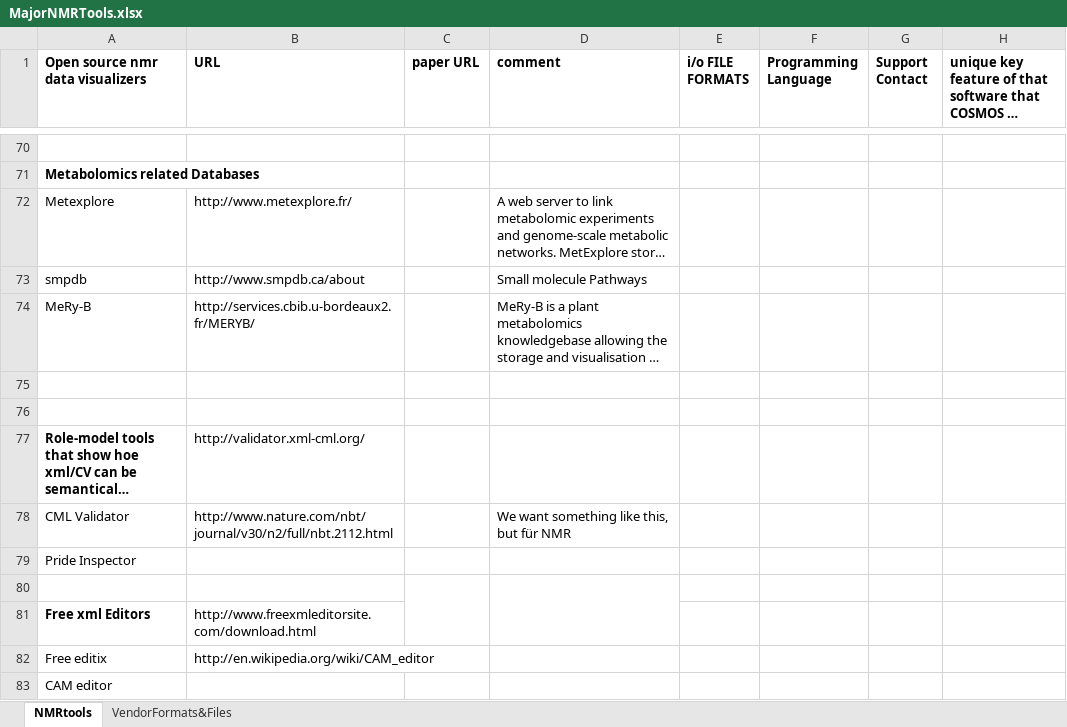
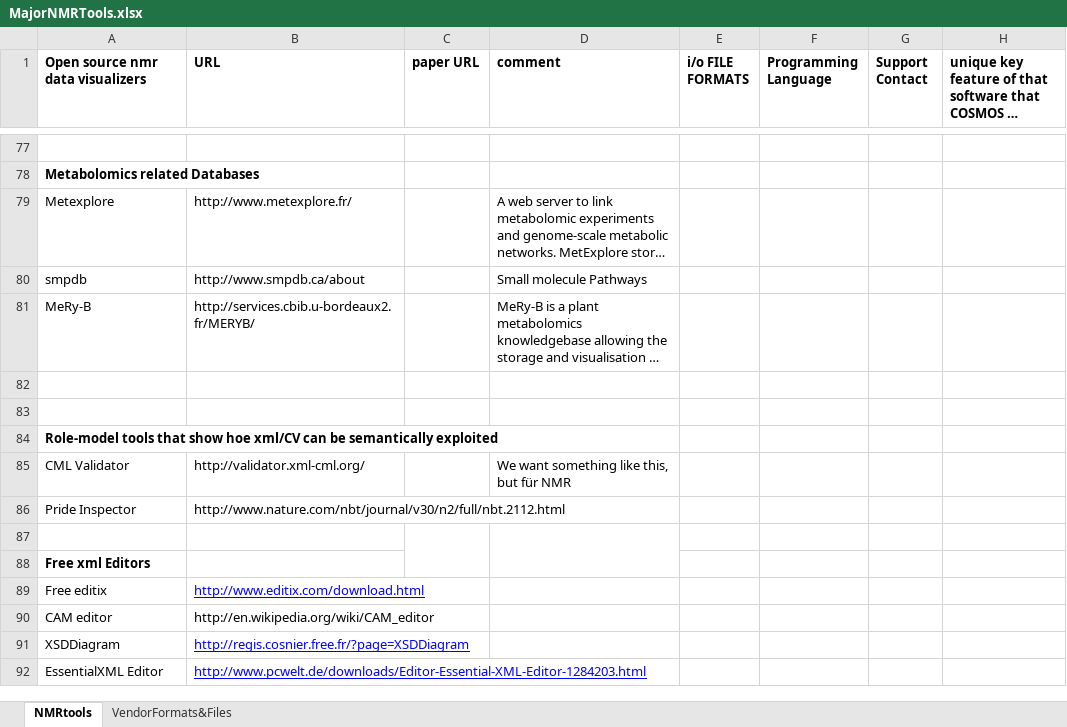
Before and after one commit to nmrML/nmrML, an Excel workbook: tools/MajorNMRTools.xlsx, sheet NMRtools, drawn as a sheet; only a part is shown, gaps mark what is left out; long unchanged cells end in …; values as stored, in another font and other column widths than the file's, no borders; addresses are those after the commit; the diff covers the shown part only; the diff names each change by its address in the sheet, - before the commit and + after, or states it on an @@ line.

```diff
--- a/tools/MajorNMRTools.xlsx (sheet NMRtools)
+++ b/tools/MajorNMRTools.xlsx (sheet NMRtools)
-B84 (URL): http://validator.xml-cml.org/
+B84 (URL): (empty)
-B85 (URL): http://www.nature.com/nbt/journal/v30/n2/full/nbt.2112.html
+B85 (URL): http://validator.xml-cml.org/
-B86 (URL): (empty)
+B86 (URL): http://www.nature.com/nbt/journal/v30/n2/full/nbt.2112.html
-B88 (URL): http://www.freexmleditorsite.com/download.html
+B88 (URL): (empty)
-B89 (URL): http://en.wikipedia.org/wiki/CAM_editor
+B89 (URL): http://www.editix.com/download.html
@@ B89 underline: off → on, text colour: black → #0000FF @@
-B90 (URL): (empty)
+B90 (URL): http://en.wikipedia.org/wiki/CAM_editor
+row 91: XSDDiagram | http://regis.cosnier.free.fr/?page=XSDDiagram
+row 92: EssentialXML Editor | http://www.pcwelt.de/downloads/Editor-Essential-XML-Editor-1284203.html
```
Also changed, not shown: 7 added rows, 9 edited cells and cell formats elsewhere in this sheet, 4 other files.
